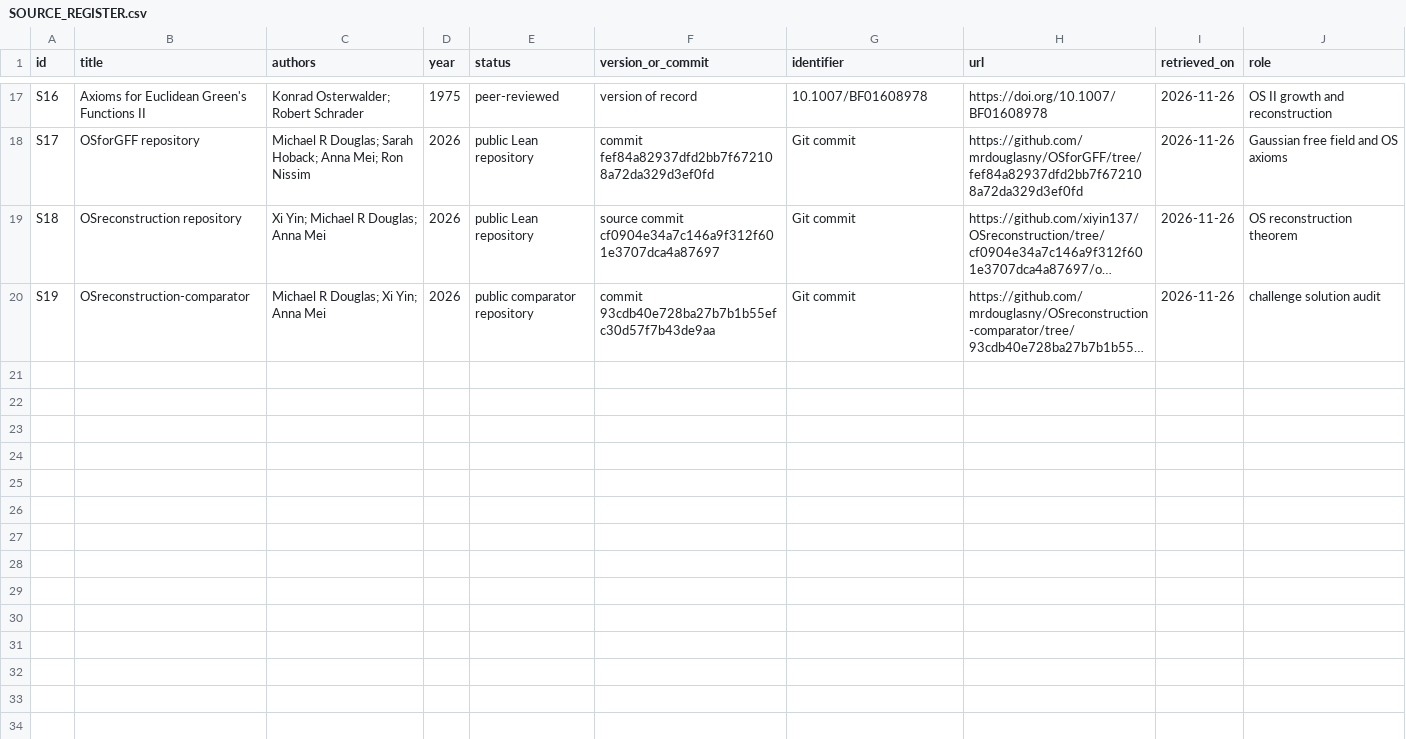
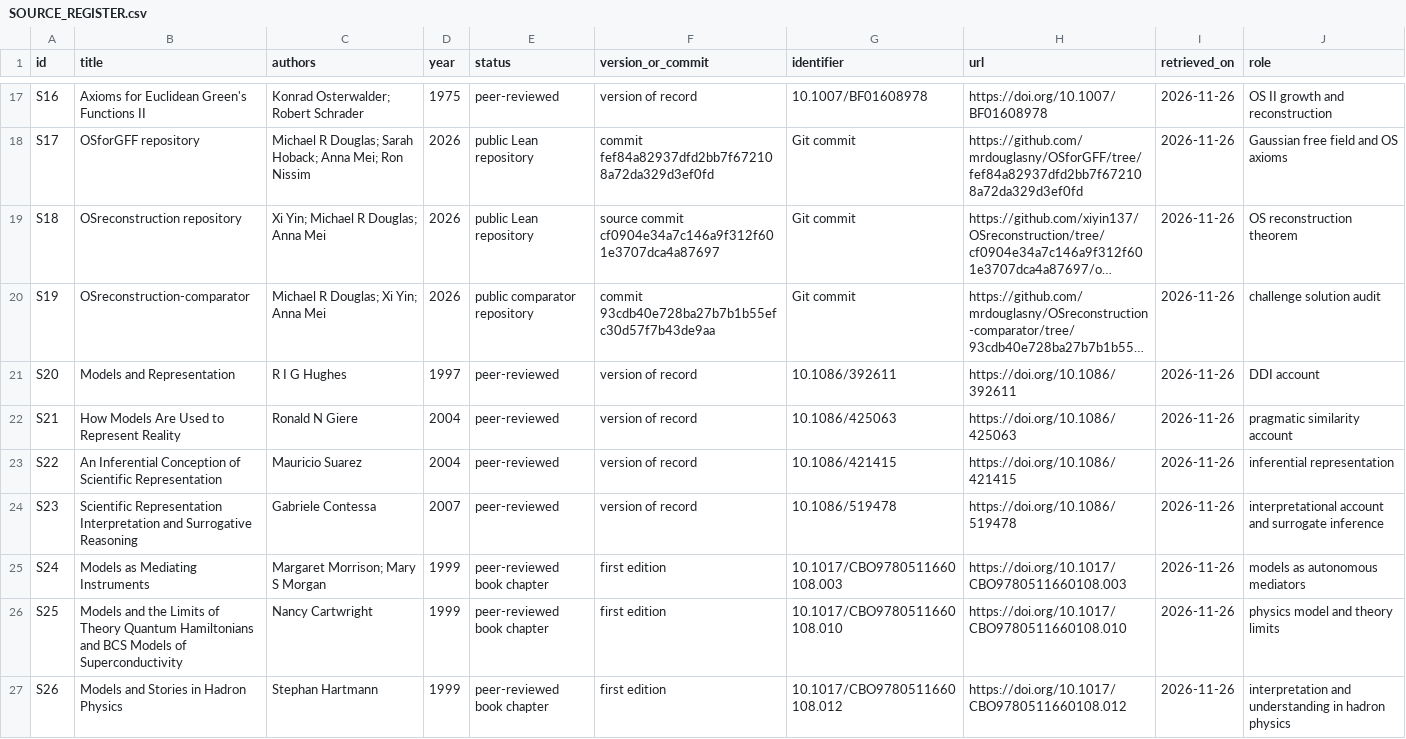
Before and after one commit to lm846802297-bit/formal-epistemology-computational-science, a CSV file: provenance/SOURCE_REGISTER.csv, drawn as a sheet; only a part is shown, gaps mark what is left out; long unchanged cells end in …; the diff covers the shown part only; the diff names each change by its address in the sheet, - before the commit and + after, or states it on an @@ line.

Commit message:
Extend source register with model-representation literature

```diff
--- a/provenance/SOURCE_REGISTER.csv
+++ b/provenance/SOURCE_REGISTER.csv
+row 21: S20 | Models and Representation | R I G Hughes | 1997 | peer-reviewed | version of record | 10.1086/392611 | https://doi.org/10.1086/392611 | 2026-11-26 | DDI account
+row 22: S21 | How Models Are Used to Represent Reality | Ronald N Giere | 2004 | peer-reviewed | version of record | 10.1086/425063 | https://doi.org/10.1086/425063 | 2026-11-26 | pragmatic similarity account
+row 23: S22 | An Inferential Conception of Scientific Representation | Mauricio Suarez | 2004 | peer-reviewed | version of record | 10.1086/421415 | https://doi.org/10.1086/421415 | 2026-11-26 | inferential representation
+row 24: S23 | Scientific Representation Interpretation and Surrogative Reasoning | Gabriele Contessa | 2007 | peer-reviewed | version of record | 10.1086/519478 | https://doi.org/10.1086/519478 | 2026-11-26 | interpretational account and surrogate inference
+row 25: S24 | Models as Mediating Instruments | Margaret Morrison; Mary S Morgan | 1999 | peer-reviewed book chapter | first edition | 10.1017/CBO9780511660108.003 | https://doi.org/10.1017/CBO9780511660108.003 | 2026-11-26 | models as autonomous mediators
+row 26: S25 | Models and the Limits of Theory Quantum Hamiltonians and BCS Models of Superconductivity | Nancy Cartwright | 1999 | peer-reviewed book chapter | first edition | 10.1017/CBO9780511660108.010 | https://doi.org/10.1017/CBO9780511660108.010 | 2026-11-26 | physics model and theory limits
+row 27: S26 | Models and Stories in Hadron Physics | Stephan Hartmann | 1999 | peer-reviewed book chapter | first edition | 10.1017/CBO9780511660108.012 | https://doi.org/10.1017/CBO9780511660108.012 | 2026-11-26 | interpretation and understanding in hadron physics
```
Also changed, not shown: 7 added rows elsewhere in this file.
